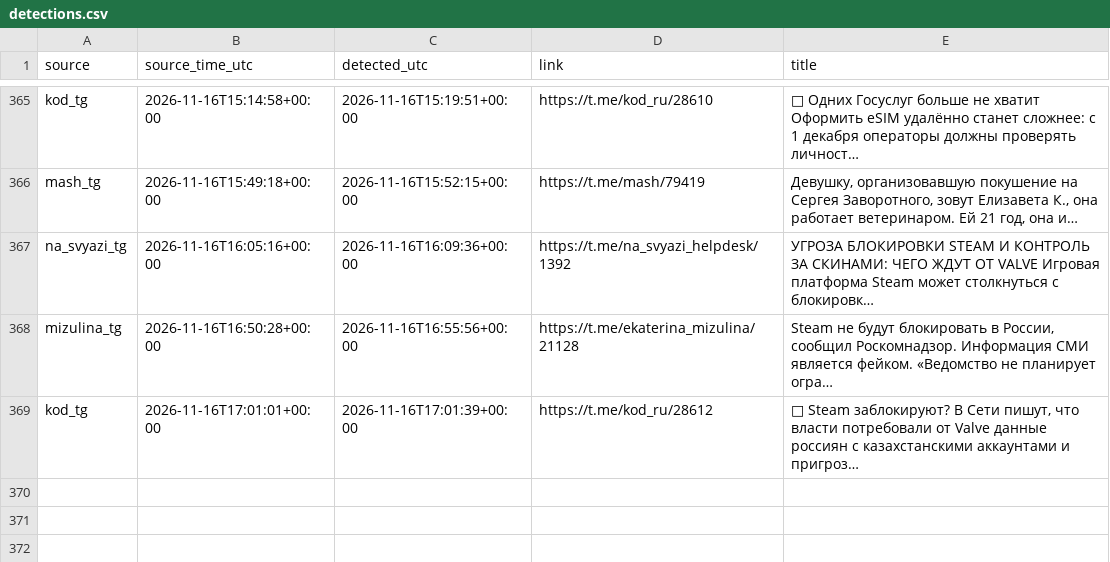
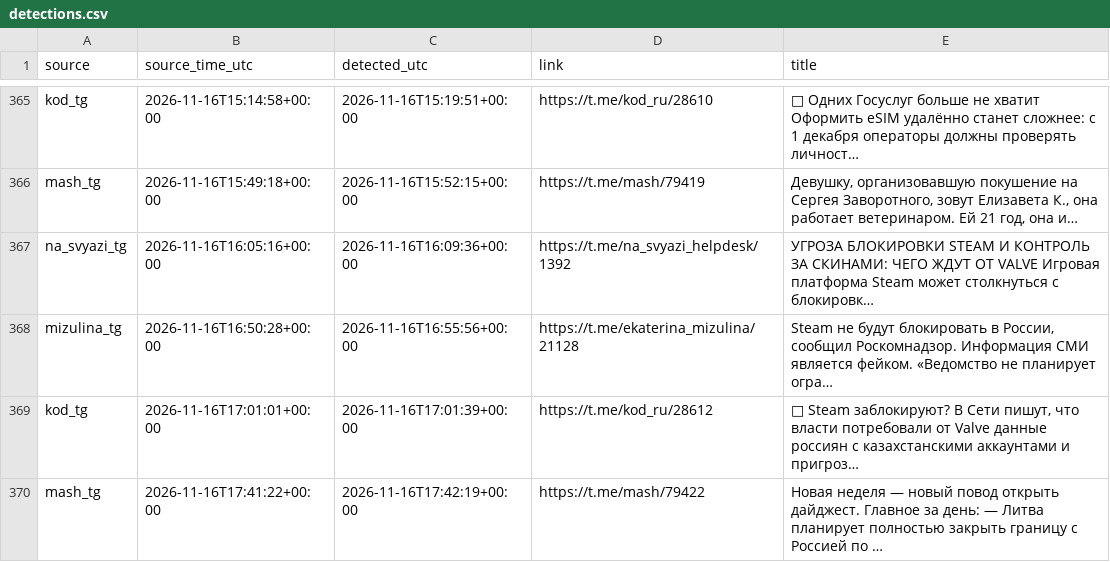
Before and after one commit to kvyvo/rknkid-radar, a CSV file: detections.csv, drawn as a sheet; only a part is shown, gaps mark what is left out; the diff names each change by its address in the sheet, - before the commit and + after, or states it on an @@ line.

```diff
--- a/detections.csv
+++ b/detections.csv
+row 370: mash_tg | 2026-11-16T17:41:22+00:00 | 2026-11-16T17:42:19+00:00 | https://t.me/mash/79422 | Новая неделя — новый повод открыть дайджест. Главное за день: — Литва планирует полностью закрыть границу с Россией по …
```
Also changed, not shown: 1 other file.
